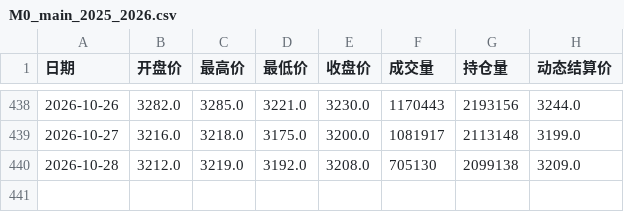
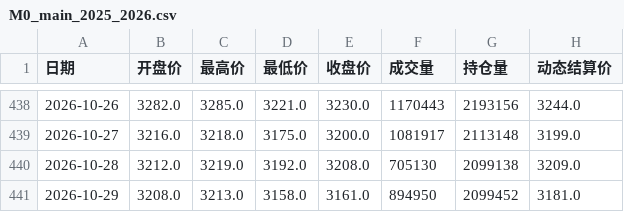
Before and after one commit to hrdg/commodity, a CSV file: 豆粕/data/M0_main_2025_2026.csv, drawn as a sheet; only a part is shown, gaps mark what is left out.

```diff
--- a/豆粕/data/M0_main_2025_2026.csv
+++ b/豆粕/data/M0_main_2025_2026.csv
@@ -440 +440,2 @@
 2026-10-28,3212.0,3219.0,3192.0,3208.0,705130,2099138,3209.0
+2026-10-29,3208.0,3213.0,3158.0,3161.0,894950,2099452,3181.0
```
Also changed, not shown: 豆粕/data/159985_soybean_meal_etf.csv, 豆粕/data/A0_main_2025_2026.csv, 20 other files.
